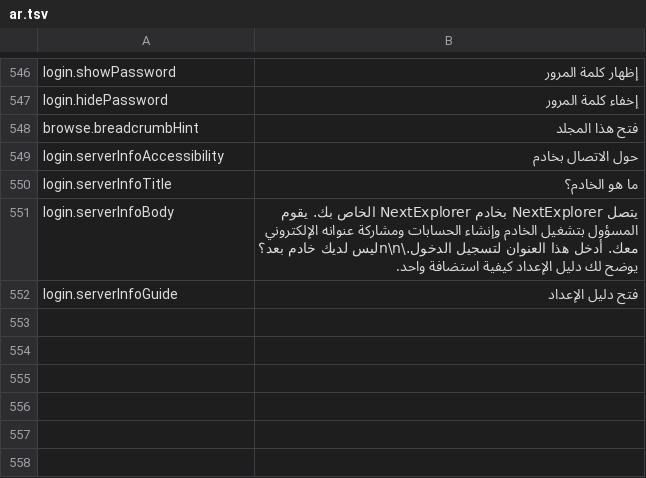
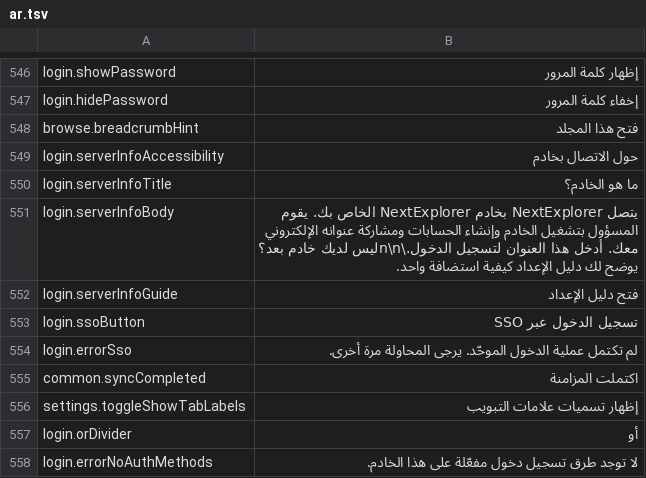
Before and after one commit to PhillipMaizza/NextExplorer-iOS, a TSV file: Packages/Localization/translations/ar.tsv, drawn as a sheet; only a part is shown, gaps mark what is left out; the diff names each change by its address in the sheet, - before the commit and + after, or states it on an @@ line.

```diff
--- a/Packages/Localization/translations/ar.tsv
+++ b/Packages/Localization/translations/ar.tsv
+row 553: login.ssoButton | تسجيل الدخول عبر SSO
+row 554: login.errorSso | لم تكتمل عملية الدخول الموحّد. يرجى المحاولة مرة أخرى.
+row 555: common.syncCompleted | اكتملت المزامنة
+row 556: settings.toggleShowTabLabels | إظهار تسميات علامات التبويب
+row 557: login.orDivider | أو
+row 558: login.errorNoAuthMethods | لا توجد طرق تسجيل دخول مفعّلة على هذا الخادم.
```
Also changed, not shown: Packages/Localization/translations/es.tsv, Packages/Localization/translations/fr.tsv, 35 other files.
